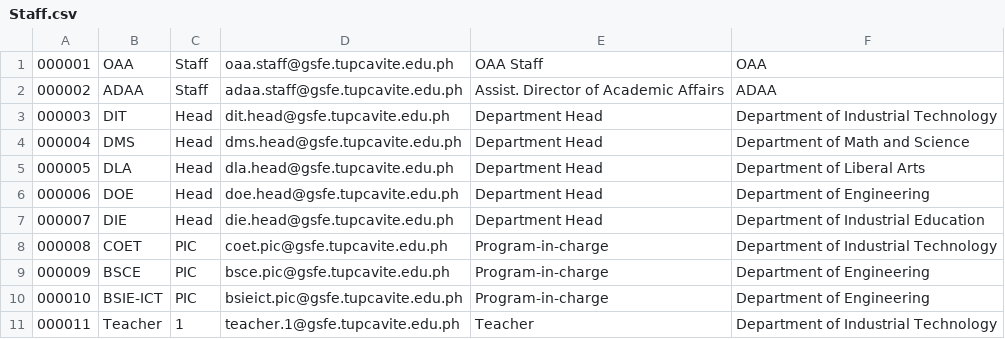
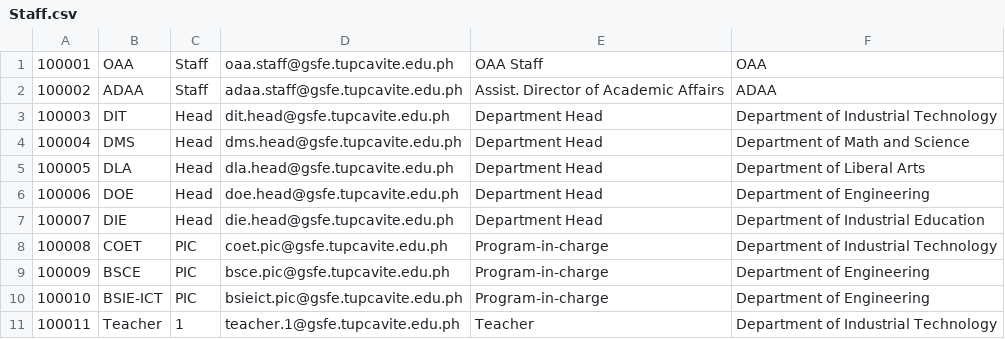
Before and after one commit to CyrineOsorio/tup-assist, a CSV file: CSV Format/Staff.csv, drawn as a sheet.

Commit message:
Add Files

```diff
--- a/CSV Format/Staff.csv
+++ b/CSV Format/Staff.csv
@@ -1,11 +1,11 @@
-000001,OAA,Staff,oaa.staff@gsfe.tupcavite.edu.ph,OAA Staff,OAA
-000002,ADAA,Staff,adaa.staff@gsfe.tupcavite.edu.ph,Assist. Director of Academic Affairs,ADAA
-000003,DIT,Head,dit.head@gsfe.tupcavite.edu.ph,Department Head,Department of Industrial Technology
-000004,DMS,Head,dms.head@gsfe.tupcavite.edu.ph,Department Head,Department of Math and Science
-000005,DLA,Head,dla.head@gsfe.tupcavite.edu.ph,Department Head,Department of Liberal Arts
-000006,DOE,Head,doe.head@gsfe.tupcavite.edu.ph,Department Head,Department of Engineering
-000007,DIE,Head,die.head@gsfe.tupcavite.edu.ph,Department Head,Department of Industrial Education
-000008,COET,PIC,coet.pic@gsfe.tupcavite.edu.ph,Program-in-charge,Department of Industrial Technology
-000009,BSCE,PIC,bsce.pic@gsfe.tupcavite.edu.ph,Program-in-charge,Department of Engineering
-000010,BSIE-ICT,PIC,bsieict.pic@gsfe.tupcavite.edu.ph,Program-in-charge,Department of Engineering
-000011,Teacher,1,teacher.1@gsfe.tupcavite.edu.ph,Teacher,Department of Industrial Technology
+100001,OAA,Staff,oaa.staff@gsfe.tupcavite.edu.ph,OAA Staff,OAA
+100002,ADAA,Staff,adaa.staff@gsfe.tupcavite.edu.ph,Assist. Director of Academic Affairs,ADAA
+100003,DIT,Head,dit.head@gsfe.tupcavite.edu.ph,Department Head,Department of Industrial Technology
+100004,DMS,Head,dms.head@gsfe.tupcavite.edu.ph,Department Head,Department of Math and Science
+100005,DLA,Head,dla.head@gsfe.tupcavite.edu.ph,Department Head,Department of Liberal Arts
+100006,DOE,Head,doe.head@gsfe.tupcavite.edu.ph,Department Head,Department of Engineering
+100007,DIE,Head,die.head@gsfe.tupcavite.edu.ph,Department Head,Department of Industrial Education
+100008,COET,PIC,coet.pic@gsfe.tupcavite.edu.ph,Program-in-charge,Department of Industrial Technology
+100009,BSCE,PIC,bsce.pic@gsfe.tupcavite.edu.ph,Program-in-charge,Department of Engineering
+100010,BSIE-ICT,PIC,bsieict.pic@gsfe.tupcavite.edu.ph,Program-in-charge,Department of Engineering
+100011,Teacher,1,teacher.1@gsfe.tupcavite.edu.ph,Teacher,Department of Industrial Technology
```
